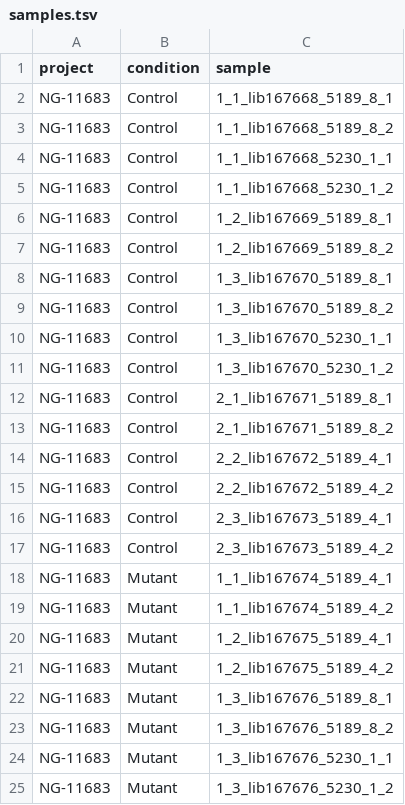
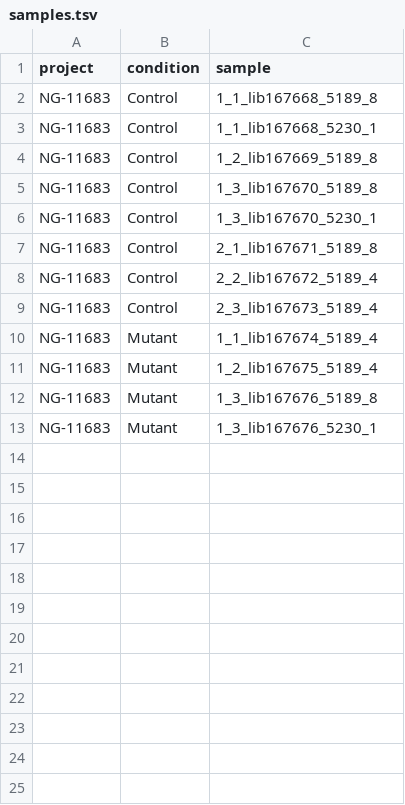
Before and after one commit to centuri-engineering/differential-expression_workflow, a TSV file: samples.tsv, drawn as a sheet.

```diff
--- a/samples.tsv
+++ b/samples.tsv
@@ -1,25 +1,13 @@
 project	condition	sample
-NG-11683	Control	1_1_lib167668_5189_8_1
-NG-11683	Control	1_1_lib167668_5189_8_2
-NG-11683	Control	1_1_lib167668_5230_1_1
-NG-11683	Control	1_1_lib167668_5230_1_2
-NG-11683	Control	1_2_lib167669_5189_8_1
-NG-11683	Control	1_2_lib167669_5189_8_2
-NG-11683	Control	1_3_lib167670_5189_8_1
-NG-11683	Control	1_3_lib167670_5189_8_2
-NG-11683	Control	1_3_lib167670_5230_1_1
-NG-11683	Control	1_3_lib167670_5230_1_2
-NG-11683	Control	2_1_lib167671_5189_8_1
-NG-11683	Control	2_1_lib167671_5189_8_2
-NG-11683	Control	2_2_lib167672_5189_4_1
-NG-11683	Control	2_2_lib167672_5189_4_2
-NG-11683	Control	2_3_lib167673_5189_4_1
-NG-11683	Control	2_3_lib167673_5189_4_2
-NG-11683	Mutant	1_1_lib167674_5189_4_1
-NG-11683	Mutant	1_1_lib167674_5189_4_2
-NG-11683	Mutant	1_2_lib167675_5189_4_1
-NG-11683	Mutant	1_2_lib167675_5189_4_2
-NG-11683	Mutant	1_3_lib167676_5189_8_1
-NG-11683	Mutant	1_3_lib167676_5189_8_2
-NG-11683	Mutant	1_3_lib167676_5230_1_1
-NG-11683	Mutant	1_3_lib167676_5230_1_2
+NG-11683	Control	1_1_lib167668_5189_8
+NG-11683	Control	1_1_lib167668_5230_1
+NG-11683	Control	1_2_lib167669_5189_8
+NG-11683	Control	1_3_lib167670_5189_8
+NG-11683	Control	1_3_lib167670_5230_1
+NG-11683	Control	2_1_lib167671_5189_8
+NG-11683	Control	2_2_lib167672_5189_4
+NG-11683	Control	2_3_lib167673_5189_4
+NG-11683	Mutant	1_1_lib167674_5189_4
+NG-11683	Mutant	1_2_lib167675_5189_4
+NG-11683	Mutant	1_3_lib167676_5189_8
+NG-11683	Mutant	1_3_lib167676_5230_1
```
Also changed, not shown: 5 other files.
